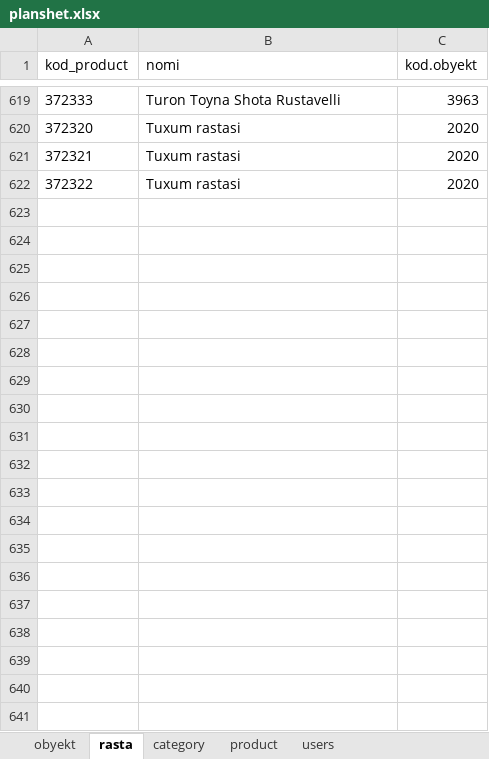
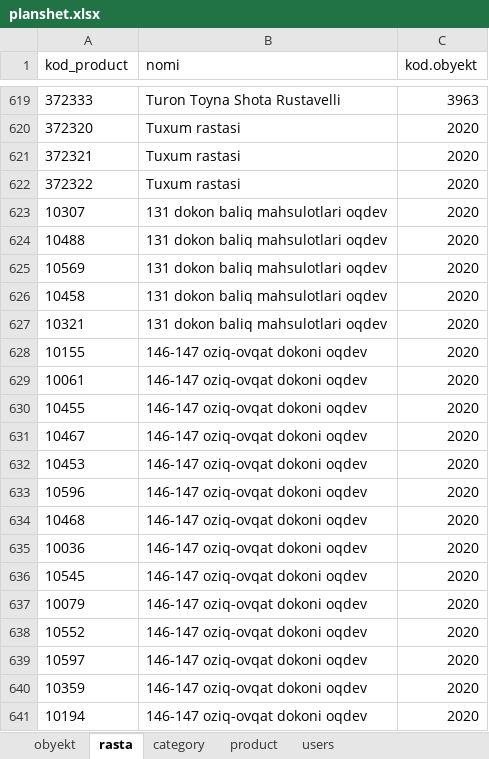
Before and after one commit to Davronbekjonbek/planshet_back, an Excel workbook: datas/planshet.xlsx, sheet rasta, drawn as a sheet; only a part is shown, gaps mark what is left out; values as stored, in another font and other column widths than the file's, no borders; the diff covers the shown part only; the diff names each change by its address in the sheet, - before the commit and + after, or states it on an @@ line.

```diff
--- a/datas/planshet.xlsx (sheet rasta)
+++ b/datas/planshet.xlsx (sheet rasta)
+row 623: 10307 | 131 dokon baliq mahsulotlari oqdev | 2020
+row 624: 10488 | 131 dokon baliq mahsulotlari oqdev | 2020
+row 625: 10569 | 131 dokon baliq mahsulotlari oqdev | 2020
+row 626: 10458 | 131 dokon baliq mahsulotlari oqdev | 2020
+row 627: 10321 | 131 dokon baliq mahsulotlari oqdev | 2020
+row 628: 10155 | 146-147 oziq-ovqat dokoni oqdev | 2020
+row 629: 10061 | 146-147 oziq-ovqat dokoni oqdev | 2020
+row 630: 10455 | 146-147 oziq-ovqat dokoni oqdev | 2020
+row 631: 10467 | 146-147 oziq-ovqat dokoni oqdev | 2020
+row 632: 10453 | 146-147 oziq-ovqat dokoni oqdev | 2020
+row 633: 10596 | 146-147 oziq-ovqat dokoni oqdev | 2020
+row 634: 10468 | 146-147 oziq-ovqat dokoni oqdev | 2020
+row 635: 10036 | 146-147 oziq-ovqat dokoni oqdev | 2020
+row 636: 10545 | 146-147 oziq-ovqat dokoni oqdev | 2020
+row 637: 10079 | 146-147 oziq-ovqat dokoni oqdev | 2020
+row 638: 10552 | 146-147 oziq-ovqat dokoni oqdev | 2020
+row 639: 10597 | 146-147 oziq-ovqat dokoni oqdev | 2020
+row 640: 10359 | 146-147 oziq-ovqat dokoni oqdev | 2020
+row 641: 10194 | 146-147 oziq-ovqat dokoni oqdev | 2020
```
Also changed, not shown: 602 added rows elsewhere in this sheet, sheet product, 2 other files.
